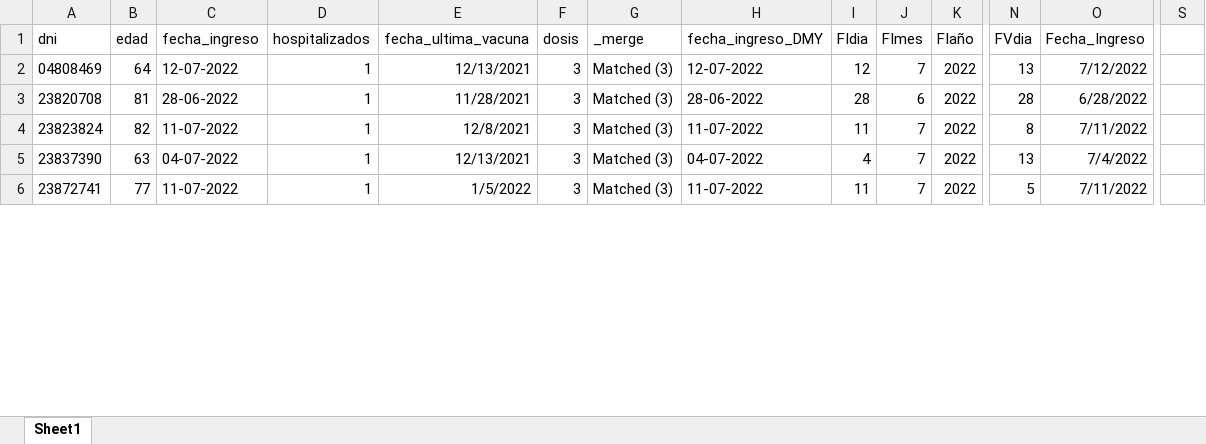
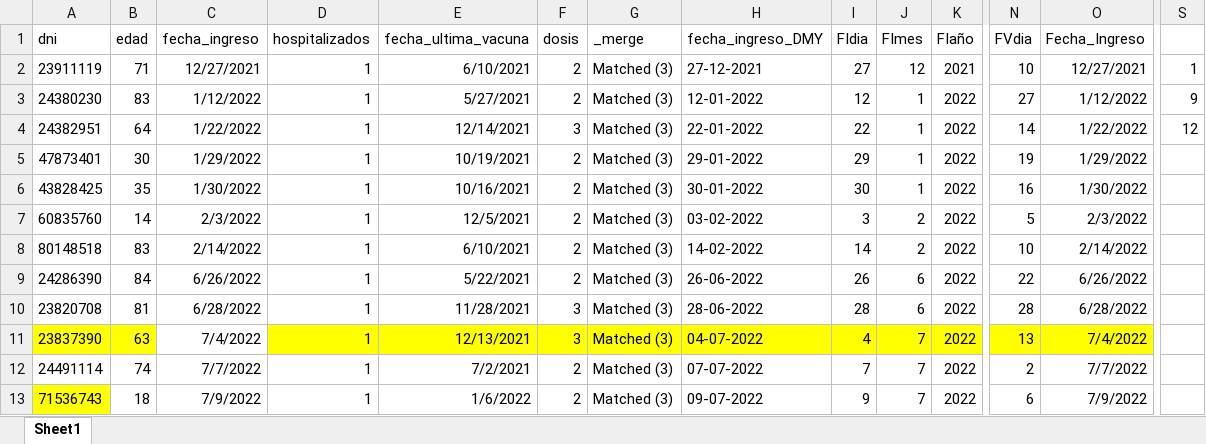
Before and after one commit to JoeloSumerente/GERESA_dashboard, an Excel workbook: data/source5_vacunas/output/eddie_datos.xlsx, sheet Sheet1, drawn as a sheet; only a part is shown, gaps mark what is left out; values as stored, in another font and other column widths than the file's, no borders; removed rows and columns are numbered as before the commit, all else as after; rows hold the shown columns only; the diff covers the shown part only; the diff names each change by its address in the sheet, - before the commit and + after, or states it on an @@ line.

```diff
--- a/data/source5_vacunas/output/eddie_datos.xlsx (sheet Sheet1)
+++ b/data/source5_vacunas/output/eddie_datos.xlsx (sheet Sheet1)
+row 2: 23911119 | 71 | 12/27/2021 | 1 | 6/10/2021 | 2 | Matched (3) | 27-12-2021 | 27 | 12 | 2021 | 10 | 12/27/2021 | 1
+row 3: 24380230 | 83 | 1/12/2022 | 1 | 5/27/2021 | 2 | Matched (3) | 12-01-2022 | 12 | 1 | 2022 | 27 | 1/12/2022 | 9
-A4 (dni): 04808469
+A4 (dni): 24382951
-C4 (fecha_ingreso): 12-07-2022
+C4 (fecha_ingreso): 1/22/2022
-E4 (fecha_ultima_vacuna): 12/13/2021
+E4 (fecha_ultima_vacuna): 12/14/2021
-H4 (fecha_ingreso_DMY): 12-07-2022
+H4 (fecha_ingreso_DMY): 22-01-2022
-I4 (FIdia): 12
+I4 (FIdia): 22
-J4 (FImes): 7
+J4 (FImes): 1
-N4 (FVdia): 13
+N4 (FVdia): 14
-O4 (Fecha_Ingreso): 7/12/2022
+O4 (Fecha_Ingreso): 1/22/2022
-S4: (empty)
+S4: 12
+row 5: 47873401 | 30 | 1/29/2022 | 1 | 10/19/2021 | 2 | Matched (3) | 29-01-2022 | 29 | 1 | 2022 | 19 | 1/29/2022
+row 6: 43828425 | 35 | 1/30/2022 | 1 | 10/16/2021 | 2 | Matched (3) | 30-01-2022 | 30 | 1 | 2022 | 16 | 1/30/2022
+row 7: 60835760 | 14 | 2/3/2022 | 1 | 12/5/2021 | 2 | Matched (3) | 03-02-2022 | 3 | 2 | 2022 | 5 | 2/3/2022
+row 8: 80148518 | 83 | 2/14/2022 | 1 | 6/10/2021 | 2 | Matched (3) | 14-02-2022 | 14 | 2 | 2022 | 10 | 2/14/2022
+row 9: 24286390 | 84 | 6/26/2022 | 1 | 5/22/2021 | 2 | Matched (3) | 26-06-2022 | 26 | 6 | 2022 | 22 | 6/26/2022
-C10 (fecha_ingreso): 28-06-2022
+C10 (fecha_ingreso): 6/28/2022
-row 4: 23823824 | 82 | 11-07-2022 | 1 | 12/8/2021 | 3 | Matched (3) | 11-07-2022 | 11 | 7 | 2022 | 8 | 7/11/2022
-A11:B11 fill: none
+A11:B11 fill: #FFFF00
-C11 (fecha_ingreso): 04-07-2022
+C11 (fecha_ingreso): 7/4/2022
-D11:O11 fill: none
+D11:O11 fill: #FFFF00
+row 12: 24491114 | 74 | 7/7/2022 | 1 | 7/2/2021 | 2 | Matched (3) | 07-07-2022 | 7 | 7 | 2022 | 2 | 7/7/2022
-A13 (dni): 23872741
+A13 (dni): 71536743
-A13 fill: none
+A13 fill: #FFFF00
-B13 (edad): 77
+B13 (edad): 18
-C13 (fecha_ingreso): 11-07-2022
+C13 (fecha_ingreso): 7/9/2022
-E13 (fecha_ultima_vacuna): 1/5/2022
+E13 (fecha_ultima_vacuna): 1/6/2022
-F13 (dosis): 3
+F13 (dosis): 2
-H13 (fecha_ingreso_DMY): 11-07-2022
+H13 (fecha_ingreso_DMY): 09-07-2022
-I13 (FIdia): 11
+I13 (FIdia): 9
-N13 (FVdia): 5
+N13 (FVdia): 6
-O13 (Fecha_Ingreso): 7/11/2022
+O13 (Fecha_Ingreso): 7/9/2022
```
Also changed, not shown: 15 added rows, 22 removed rows, 121 edited cells and cell formats elsewhere in this sheet, data/source1_camas/input/disponibilidad_camas_hospitalarias.xlsx, data/source6_hospitalizados/input/hospitalizados_covid_nocovid.xlsx, 4 other files.
